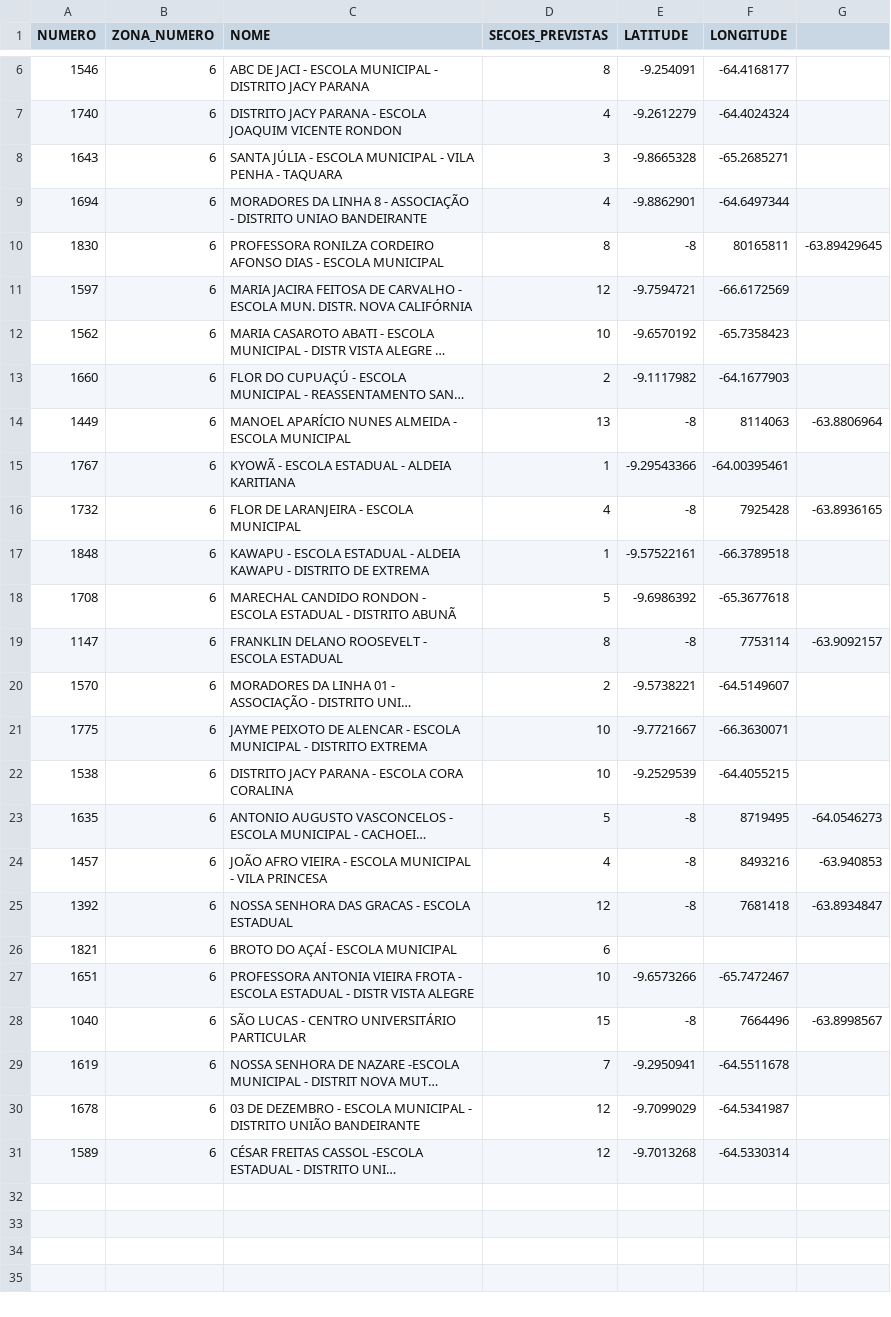
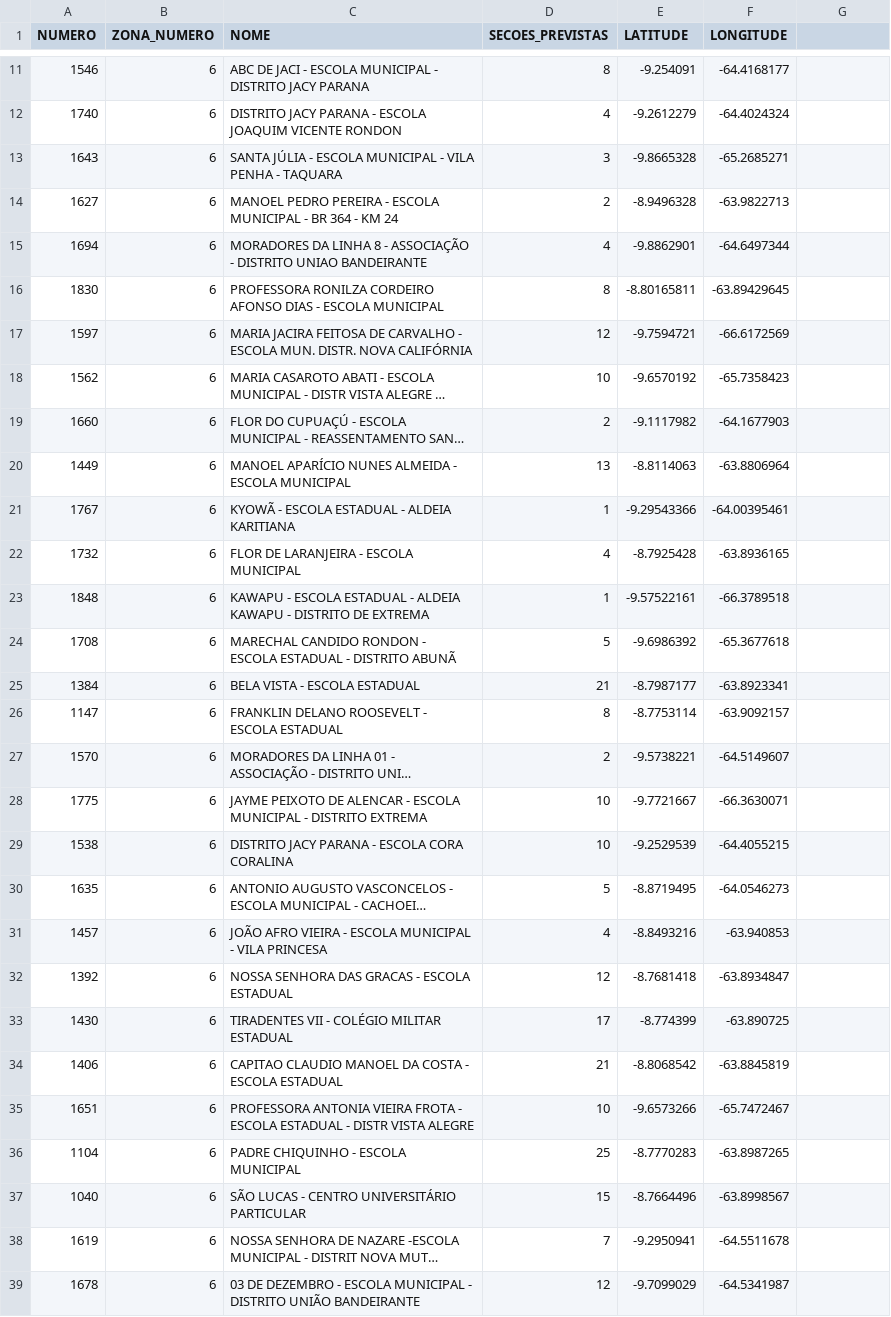
Before and after one commit to ermesonlrd/tech-challenge-fase2, a CSV file: data/locais-votacao.csv, drawn as a sheet; only a part is shown, gaps mark what is left out; the shorter side is filled out with more unchanged rows; long unchanged cells end in …; removed rows and columns are numbered as before the commit, all else as after; the diff covers the shown part only; the diff names each change by its address in the sheet, - before the commit and + after, or states it on an @@ line.

Commit message:
refactor: Altera o dataset de locais padrão.

```diff
--- a/data/locais-votacao.csv
+++ b/data/locais-votacao.csv
+row 14: 1627 | 6 | MANOEL PEDRO PEREIRA - ESCOLA MUNICIPAL - BR 364 - KM 24 | 2 | -8.9496328 | -63.9822713
-E16 (LATITUDE): -8
+E16 (LATITUDE): -8.80165811
-F16 (LONGITUDE): 80165811
+F16 (LONGITUDE): -63.89429645
-G16: -63.89429645
+G16: (empty)
-E20 (LATITUDE): -8
+E20 (LATITUDE): -8.8114063
-F20 (LONGITUDE): 8114063
+F20 (LONGITUDE): -63.8806964
-G20: -63.8806964
+G20: (empty)
-E22 (LATITUDE): -8
+E22 (LATITUDE): -8.7925428
-F22 (LONGITUDE): 7925428
+F22 (LONGITUDE): -63.8936165
-G22: -63.8936165
+G22: (empty)
+row 25: 1384 | 6 | BELA VISTA - ESCOLA ESTADUAL | 21 | -8.7987177 | -63.8923341
-E26 (LATITUDE): -8
+E26 (LATITUDE): -8.7753114
-F26 (LONGITUDE): 7753114
+F26 (LONGITUDE): -63.9092157
-G26: -63.9092157
+G26: (empty)
-E30 (LATITUDE): -8
+E30 (LATITUDE): -8.8719495
-F30 (LONGITUDE): 8719495
+F30 (LONGITUDE): -64.0546273
-G30: -64.0546273
+G30: (empty)
-E31 (LATITUDE): -8
+E31 (LATITUDE): -8.8493216
-F31 (LONGITUDE): 8493216
+F31 (LONGITUDE): -63.940853
-G31: -63.940853
+G31: (empty)
-E32 (LATITUDE): -8
+E32 (LATITUDE): -8.7681418
-F32 (LONGITUDE): 7681418
+F32 (LONGITUDE): -63.8934847
-G32: -63.8934847
+G32: (empty)
-row 26: 1821 | 6 | BROTO DO AÇAÍ - ESCOLA MUNICIPAL | 6
+row 33: 1430 | 6 | TIRADENTES VII - COLÉGIO MILITAR ESTADUAL | 17 | -8.774399 | -63.890725
+row 34: 1406 | 6 | CAPITAO CLAUDIO MANOEL DA COSTA - ESCOLA ESTADUAL | 21 | -8.8068542 | -63.8845819
+row 36: 1104 | 6 | PADRE CHIQUINHO - ESCOLA MUNICIPAL | 25 | -8.7770283 | -63.8987265
-E37 (LATITUDE): -8
+E37 (LATITUDE): -8.7664496
-F37 (LONGITUDE): 7664496
+F37 (LONGITUDE): -63.8998567
-G37: -63.8998567
+G37: (empty)
```
Also changed, not shown: 5 added rows elsewhere in this file, 5 other files.
